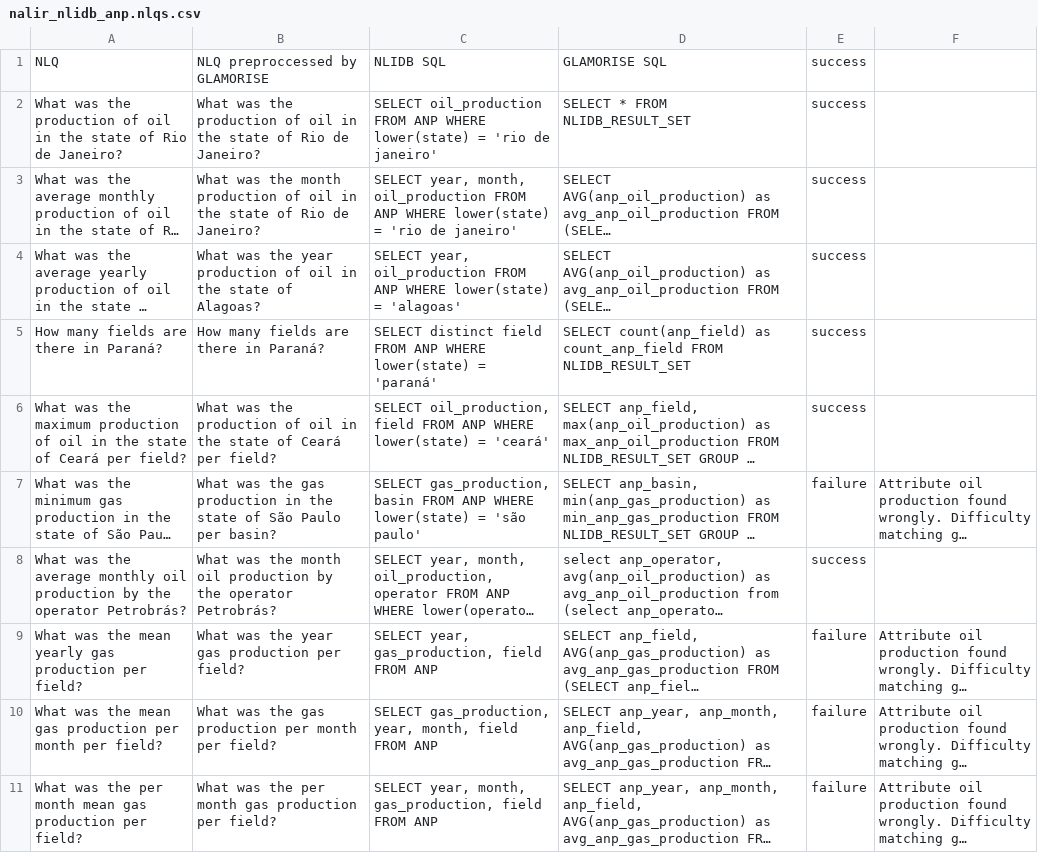
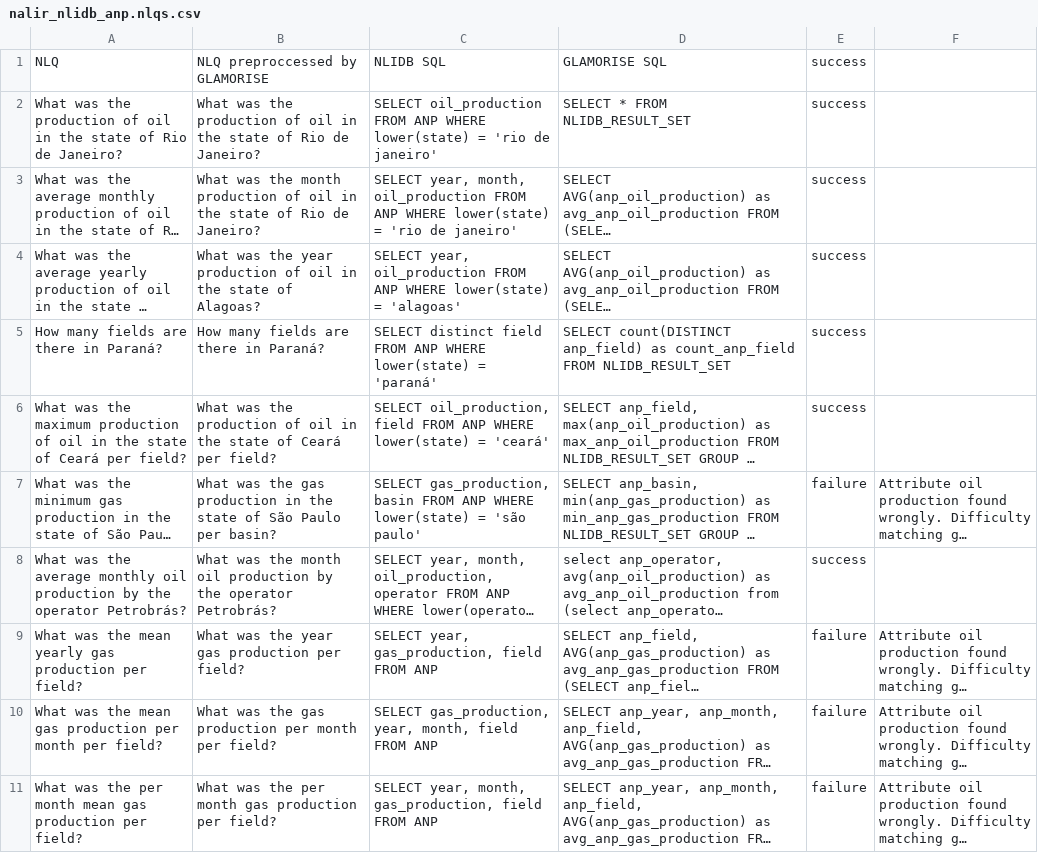
Before and after one commit to novello/GLAMORISE, a CSV file: nlqs/nalir_nlidb_anp.nlqs.csv, drawn as a sheet; only a part is shown; long unchanged cells end in …; the diff names each change by its address in the sheet, - before the commit and + after, or states it on an @@ line.

```diff
--- a/nlqs/nalir_nlidb_anp.nlqs.csv
+++ b/nlqs/nalir_nlidb_anp.nlqs.csv
-D5: SELECT count(anp_field) as count_anp_field…
+D5: SELECT count(DISTINCT anp_field) as count_anp_field…
```
Also changed, not shown: 3 other files.
